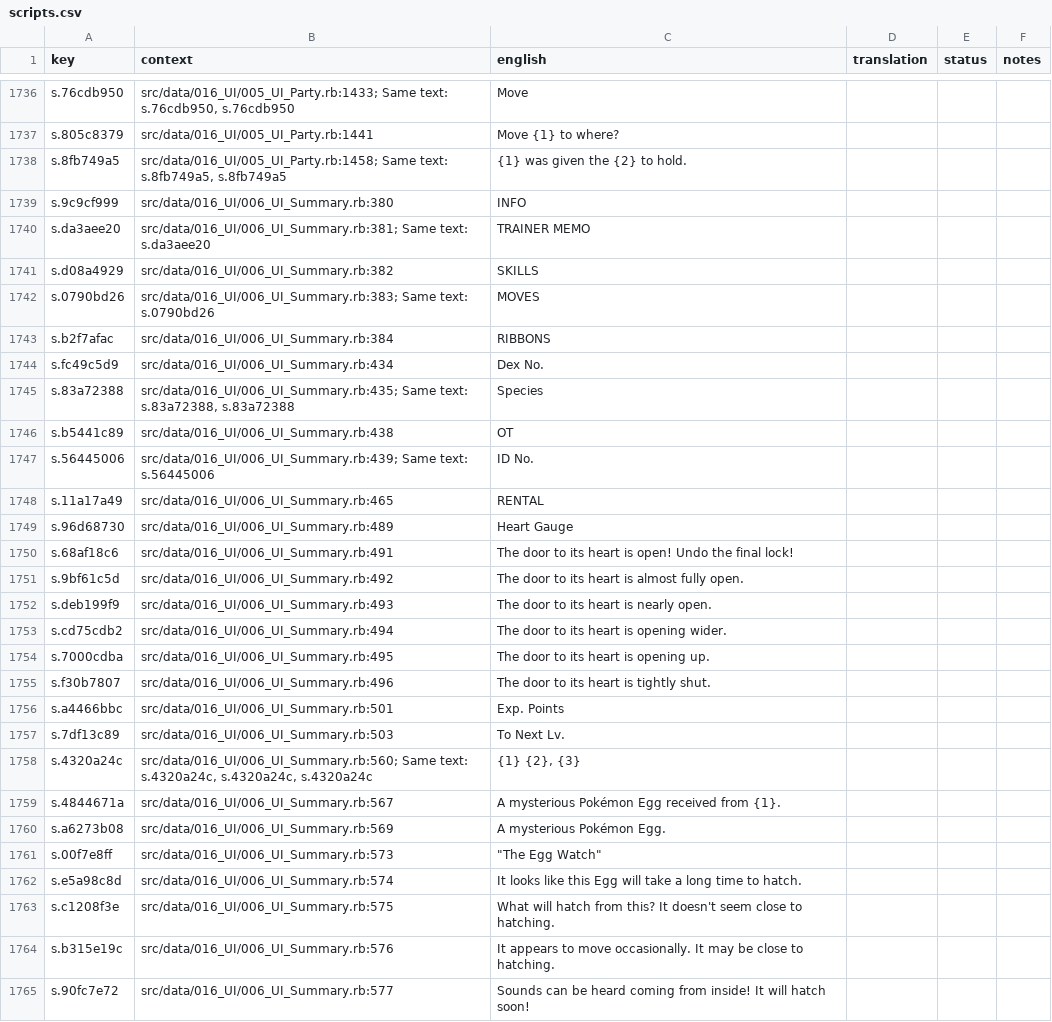
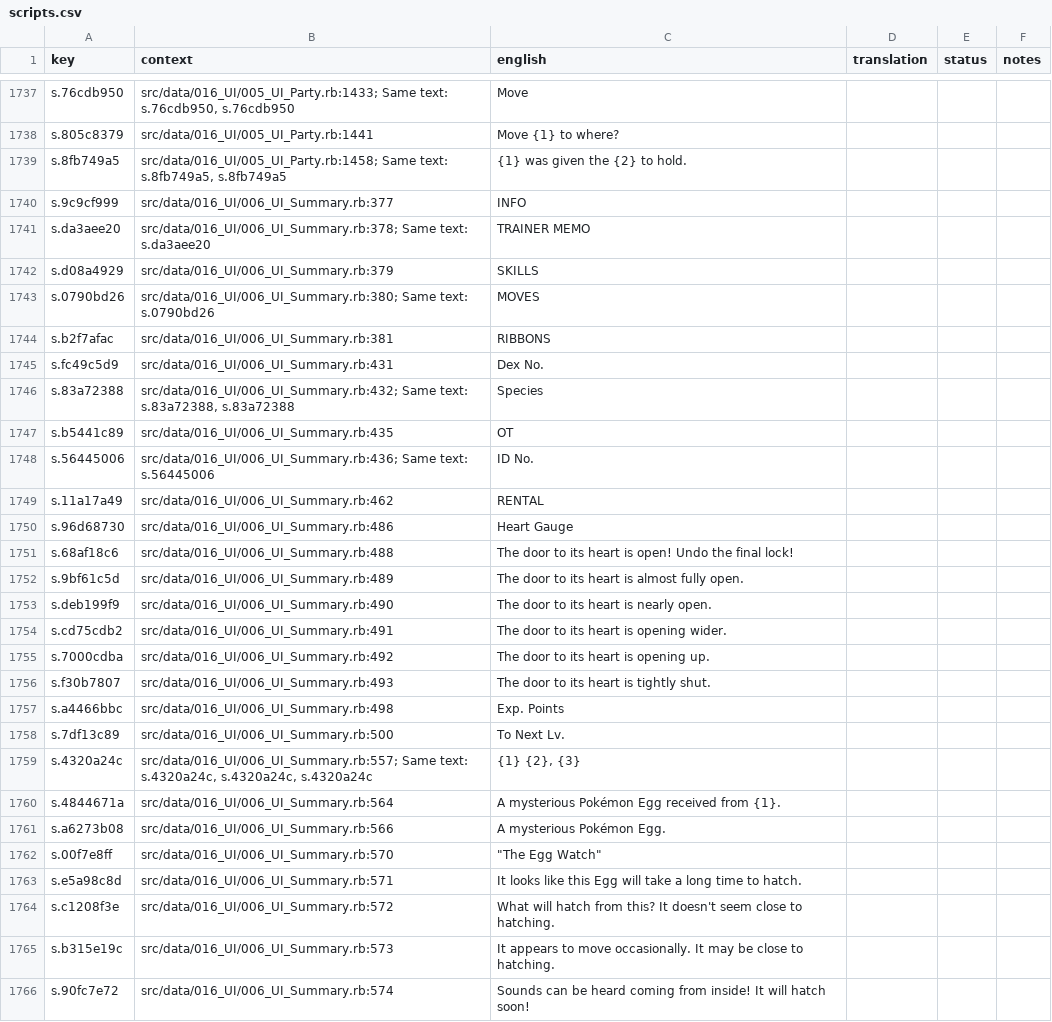
Before and after one commit to Iridescent-Indigo-Team/iridescent-indigo, a CSV file: src/assets/locales/de/scripts.csv, drawn as a sheet; only a part is shown, gaps mark what is left out; the diff covers the shown part only.

```diff
--- a/src/assets/locales/de/scripts.csv
+++ b/src/assets/locales/de/scripts.csv
@@ -1779,28 +1780,28 @@ s.805c8379,src/data/016_UI/005_UI_Party.rb:1441,Move {1} to where?,,,
 s.8fb749a5,"src/data/016_UI/005_UI_Party.rb:1458; Same text: s.8fb749a5, s.8fb749a5",{1} was given the {2} to hold.,,,
-s.9c9cf999,src/data/016_UI/006_UI_Summary.rb:380,INFO,,,
-s.da3aee20,src/data/016_UI/006_UI_Summary.rb:381; Same text: s.da3aee20,TRAINER MEMO,,,
-s.d08a4929,src/data/016_UI/006_UI_Summary.rb:382,SKILLS,,,
-s.0790bd26,src/data/016_UI/006_UI_Summary.rb:383; Same text: s.0790bd26,MOVES,,,
-s.b2f7afac,src/data/016_UI/006_UI_Summary.rb:384,RIBBONS,,,
-s.fc49c5d9,src/data/016_UI/006_UI_Summary.rb:434,Dex No.,,,
-s.83a72388,"src/data/016_UI/006_UI_Summary.rb:435; Same text: s.83a72388, s.83a72388",Species,,,
-s.b5441c89,src/data/016_UI/006_UI_Summary.rb:438,OT,,,
-s.56445006,src/data/016_UI/006_UI_Summary.rb:439; Same text: s.56445006,ID No.,,,
-s.11a17a49,src/data/016_UI/006_UI_Summary.rb:465,RENTAL,,,
-s.96d68730,src/data/016_UI/006_UI_Summary.rb:489,Heart Gauge,,,
-s.68af18c6,src/data/016_UI/006_UI_Summary.rb:491,The door to its heart is open! Undo the final lock!,,,
-s.9bf61c5d,src/data/016_UI/006_UI_Summary.rb:492,The door to its heart is almost fully open.,,,
-s.deb199f9,src/data/016_UI/006_UI_Summary.rb:493,The door to its heart is nearly open.,,,
-s.cd75cdb2,src/data/016_UI/006_UI_Summary.rb:494,The door to its heart is opening wider.,,,
-s.7000cdba,src/data/016_UI/006_UI_Summary.rb:495,The door to its heart is opening up.,,,
-s.f30b7807,src/data/016_UI/006_UI_Summary.rb:496,The door to its heart is tightly shut.,,,
-s.a4466bbc,src/data/016_UI/006_UI_Summary.rb:501,Exp. Points,,,
-s.7df13c89,src/data/016_UI/006_UI_Summary.rb:503,To Next Lv.,,,
-s.4320a24c,"src/data/016_UI/006_UI_Summary.rb:560; Same text: s.4320a24c, s.4320a24c, s.4320a24c","{1} {2}, {3}",,,
-s.4844671a,src/data/016_UI/006_UI_Summary.rb:567,A mysterious Pokémon Egg received from {1}.,,,
-s.a6273b08,src/data/016_UI/006_UI_Summary.rb:569,A mysterious Pokémon Egg.,,,
-s.00f7e8ff,src/data/016_UI/006_UI_Summary.rb:573,"""The Egg Watch""",,,
-s.e5a98c8d,src/data/016_UI/006_UI_Summary.rb:574,It looks like this Egg will take a long time to hatch.,,,
-s.c1208f3e,src/data/016_UI/006_UI_Summary.rb:575,What will hatch from this? It doesn't seem close to hatching.,,,
-s.b315e19c,src/data/016_UI/006_UI_Summary.rb:576,It appears to move occasionally. It may be close to hatching.,,,
-s.90fc7e72,src/data/016_UI/006_UI_Summary.rb:577,Sounds can be heard coming from inside! It will hatch soon!,,,
+s.9c9cf999,src/data/016_UI/006_UI_Summary.rb:377,INFO,,,
+s.da3aee20,src/data/016_UI/006_UI_Summary.rb:378; Same text: s.da3aee20,TRAINER MEMO,,,
+s.d08a4929,src/data/016_UI/006_UI_Summary.rb:379,SKILLS,,,
+s.0790bd26,src/data/016_UI/006_UI_Summary.rb:380; Same text: s.0790bd26,MOVES,,,
+s.b2f7afac,src/data/016_UI/006_UI_Summary.rb:381,RIBBONS,,,
+s.fc49c5d9,src/data/016_UI/006_UI_Summary.rb:431,Dex No.,,,
+s.83a72388,"src/data/016_UI/006_UI_Summary.rb:432; Same text: s.83a72388, s.83a72388",Species,,,
+s.b5441c89,src/data/016_UI/006_UI_Summary.rb:435,OT,,,
+s.56445006,src/data/016_UI/006_UI_Summary.rb:436; Same text: s.56445006,ID No.,,,
+s.11a17a49,src/data/016_UI/006_UI_Summary.rb:462,RENTAL,,,
+s.96d68730,src/data/016_UI/006_UI_Summary.rb:486,Heart Gauge,,,
+s.68af18c6,src/data/016_UI/006_UI_Summary.rb:488,The door to its heart is open! Undo the final lock!,,,
+s.9bf61c5d,src/data/016_UI/006_UI_Summary.rb:489,The door to its heart is almost fully open.,,,
+s.deb199f9,src/data/016_UI/006_UI_Summary.rb:490,The door to its heart is nearly open.,,,
+s.cd75cdb2,src/data/016_UI/006_UI_Summary.rb:491,The door to its heart is opening wider.,,,
+s.7000cdba,src/data/016_UI/006_UI_Summary.rb:492,The door to its heart is opening up.,,,
+s.f30b7807,src/data/016_UI/006_UI_Summary.rb:493,The door to its heart is tightly shut.,,,
+s.a4466bbc,src/data/016_UI/006_UI_Summary.rb:498,Exp. Points,,,
+s.7df13c89,src/data/016_UI/006_UI_Summary.rb:500,To Next Lv.,,,
+s.4320a24c,"src/data/016_UI/006_UI_Summary.rb:557; Same text: s.4320a24c, s.4320a24c, s.4320a24c","{1} {2}, {3}",,,
+s.4844671a,src/data/016_UI/006_UI_Summary.rb:564,A mysterious Pokémon Egg received from {1}.,,,
+s.a6273b08,src/data/016_UI/006_UI_Summary.rb:566,A mysterious Pokémon Egg.,,,
+s.00f7e8ff,src/data/016_UI/006_UI_Summary.rb:570,"""The Egg Watch""",,,
+s.e5a98c8d,src/data/016_UI/006_UI_Summary.rb:571,It looks like this Egg will take a long time to hatch.,,,
+s.c1208f3e,src/data/016_UI/006_UI_Summary.rb:572,What will hatch from this? It doesn't seem close to hatching.,,,
+s.b315e19c,src/data/016_UI/006_UI_Summary.rb:573,It appears to move occasionally. It may be close to hatching.,,,
+s.90fc7e72,src/data/016_UI/006_UI_Summary.rb:574,Sounds can be heard coming from inside! It will hatch soon!,,,
```
Also changed, not shown: 33 added rows and 72 edited cells elsewhere in this file, src/assets/locales/es/scripts.csv, src/assets/locales/es_419/scripts.csv, 2 other files.
